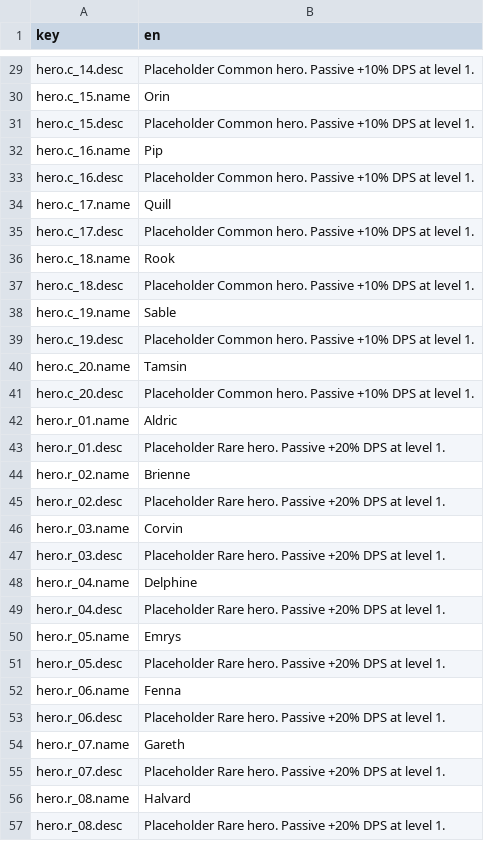
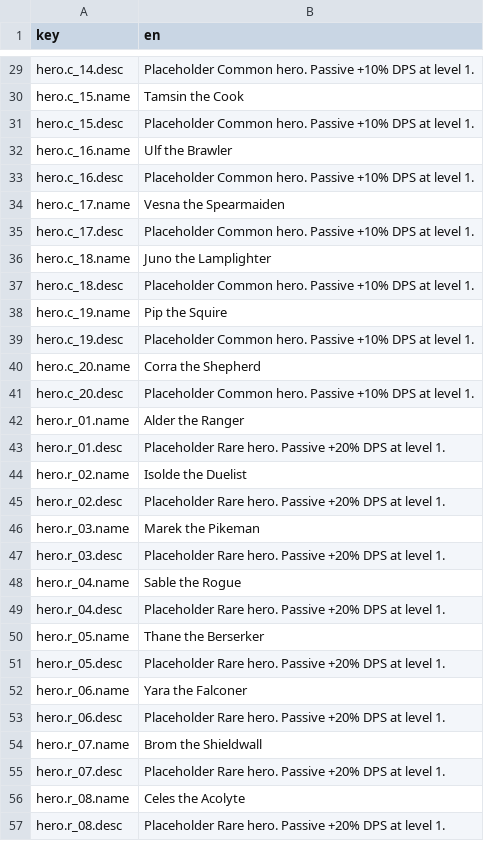
Before and after one commit to kjew2/MonStack, a CSV file: content_src/strings.csv, drawn as a sheet; only a part is shown, gaps mark what is left out; the diff covers the shown part only; the diff names each change by its address in the sheet, - before the commit and + after, or states it on an @@ line.

```diff
--- a/content_src/strings.csv
+++ b/content_src/strings.csv
-B30 (en): Orin
+B30 (en): Tamsin the Cook
-B32 (en): Pip
+B32 (en): Ulf the Brawler
-B34 (en): Quill
+B34 (en): Vesna the Spearmaiden
-B36 (en): Rook
+B36 (en): Juno the Lamplighter
-B38 (en): Sable
+B38 (en): Pip the Squire
-B40 (en): Tamsin
+B40 (en): Corra the Shepherd
-B42 (en): Aldric
+B42 (en): Alder the Ranger
-B44 (en): Brienne
+B44 (en): Isolde the Duelist
-B46 (en): Corvin
+B46 (en): Marek the Pikeman
-B48 (en): Delphine
+B48 (en): Sable the Rogue
-B50 (en): Emrys
+B50 (en): Thane the Berserker
-B52 (en): Fenna
+B52 (en): Yara the Falconer
-B54 (en): Gareth
+B54 (en): Brom the Shieldwall
-B56 (en): Halvard
+B56 (en): Celes the Acolyte
```
Also changed, not shown: 1 added row and 40 edited cells elsewhere in this file, 53 other files.
